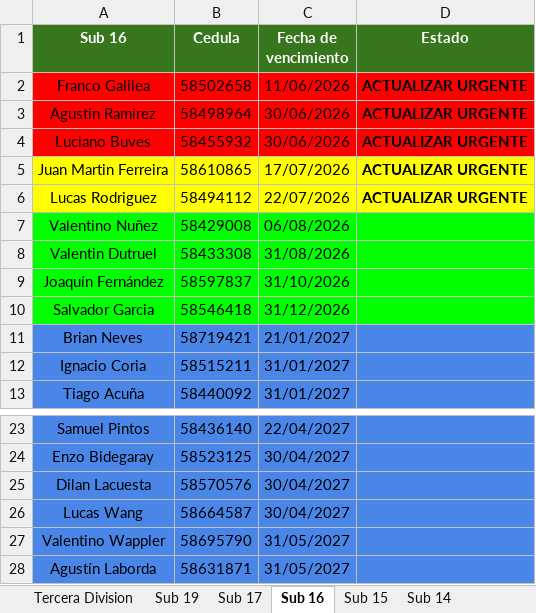
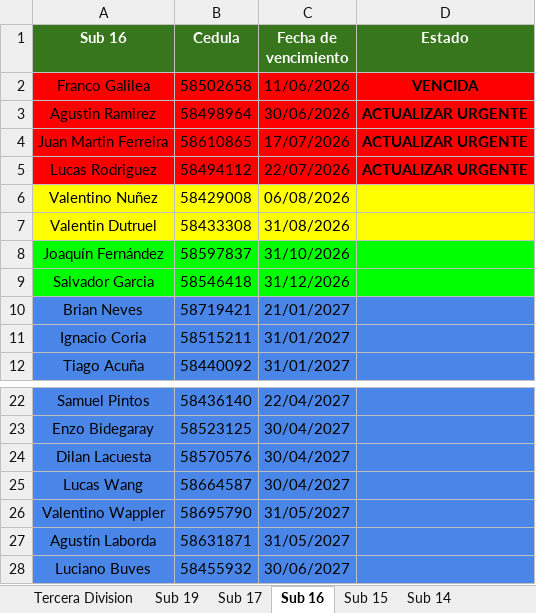
Before and after one commit to racingvideo/control-fichas, an Excel workbook: public/jugadores.xlsx, sheet Sub 16, drawn as a sheet; only a part is shown, gaps mark what is left out; values as stored, in another font and other column widths than the file's, no borders; removed rows and columns are numbered as before the commit, all else as after; the diff names each change by its address in the sheet, - before the commit and + after, or states it on an @@ line.

```diff
--- a/public/jugadores.xlsx (sheet Sub 16)
+++ b/public/jugadores.xlsx (sheet Sub 16)
-D2 (Estado): ACTUALIZAR URGENTE
+D2 (Estado): VENCIDA
-row 4: Luciano Buves | 58455932 | 30/06/2026 | ACTUALIZAR URGENTE
-A4:D5 fill: #FFFF00
+A4:D5 fill: #FF0000
-A6:D7 fill: #00FF00
+A6:D7 fill: #FFFF00
+row 28: Luciano Buves | 58455932 | 30/06/2027
```
Also changed, not shown: sheet Sub 17, sheet Sub 14, sheet Sub 15, sheet Sub 19.
